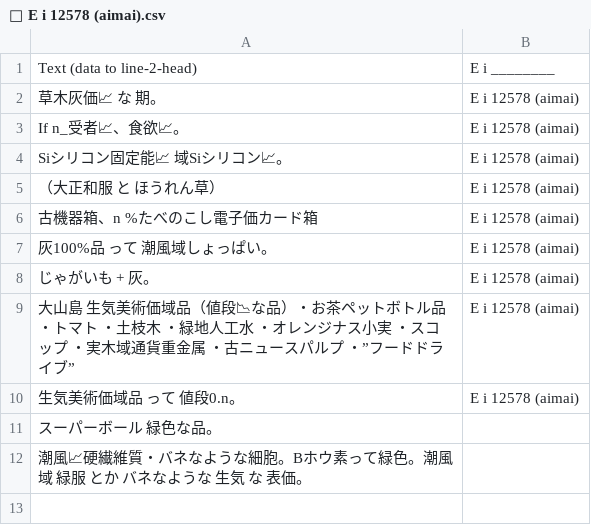
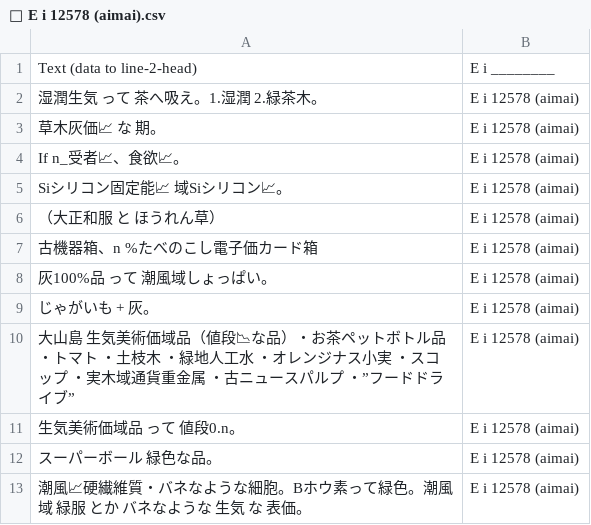
Before and after one commit to FruityheartGarden/E_I____, a CSV file: E i 12578 (aimai)/📙 E i 12578 (aimai).csv, drawn as a sheet.

Commit message:
🥔 📙 E i 12578 (aimai).csv

```diff
--- a/E i 12578 (aimai)/📙 E i 12578 (aimai).csv
+++ b/E i 12578 (aimai)/📙 E i 12578 (aimai).csv
@@ -1,2 +1,3 @@
 Text (data to line-2-head), E i ________
+湿潤生気　って　茶へ吸え。1.湿潤 2.緑茶木。, E i 12578 (aimai)
 草木灰価📈 な　期。, E i 12578 (aimai)
@@ -10,3 +11,3 @@ Siシリコン固定能📈　域Siシリコン📈。, E i 12578 (aimai)
 生気美術価域品　って　値段0.n。, E i 12578 (aimai)
-スーパーボール　緑色な品。
-潮風📈硬繊維質・バネなような細胞。Bホウ素って緑色。潮風域　緑服　とか　バネなような　生気　な　表価。
+スーパーボール　緑色な品。, E i 12578 (aimai)
+潮風📈硬繊維質・バネなような細胞。Bホウ素って緑色。潮風域　緑服　とか　バネなような　生気　な　表価。, E i 12578 (aimai)
```
